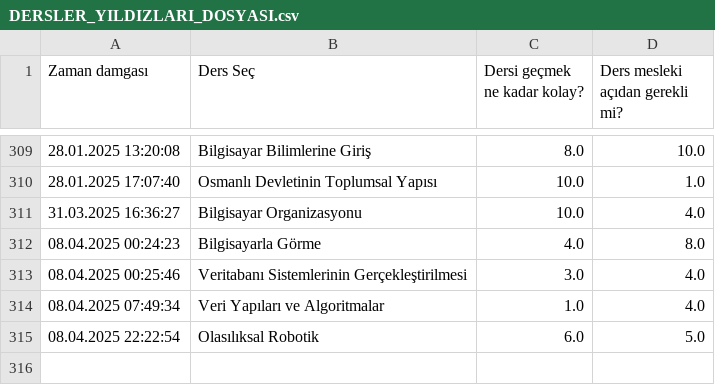
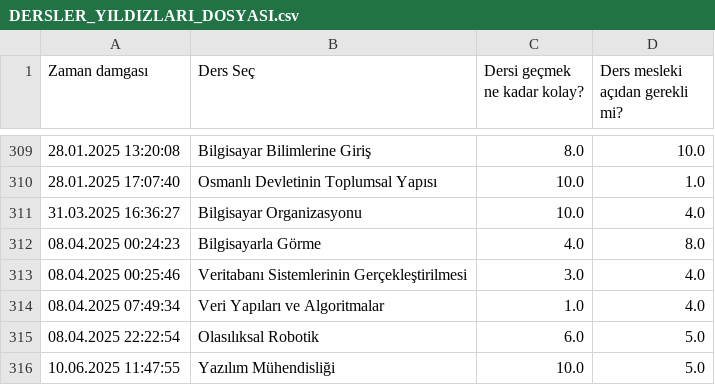
Before and after one commit to baselkelziye/YTU_Bilgisayar_Muhendisligi_Arsiv, a CSV file: readme_olustur/DERSLER_YILDIZLARI_DOSYASI.csv, drawn as a sheet; only a part is shown, gaps mark what is left out; the diff names each change by its address in the sheet, - before the commit and + after, or states it on an @@ line.

```diff
--- a/readme_olustur/DERSLER_YILDIZLARI_DOSYASI.csv
+++ b/readme_olustur/DERSLER_YILDIZLARI_DOSYASI.csv
+row 316: 10.06.2025 11:47:55 | Yazılım Mühendisliği | 10.0 | 5.0
```
Also changed, not shown: readme_olustur/DERS_YORUMLARI_DOSYASI.csv, readme_olustur/HOCALAR_YILDIZLARI_DOSYASI.csv, 9 other files.
